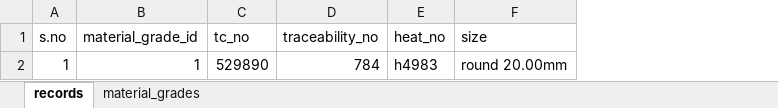
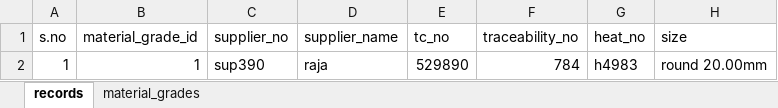
Before and after one commit to SanjayRavichandran-Mscss/JT_ExcelDataToUI_Frontend, an Excel workbook: client/public/RecordsTemplate/RecordsTemplate.xlsx, sheet records, drawn as a sheet; only a part is shown; values as stored, in another font and other column widths than the file's, no borders; the diff names each change by its address in the sheet, - before the commit and + after, or states it on an @@ line.

```diff
--- a/client/public/RecordsTemplate/RecordsTemplate.xlsx (sheet records)
+++ b/client/public/RecordsTemplate/RecordsTemplate.xlsx (sheet records)
+column C (supplier_no), row 2: sup390
+column D (supplier_name), row 2: raja
```
Also changed, not shown: 47 other files.
